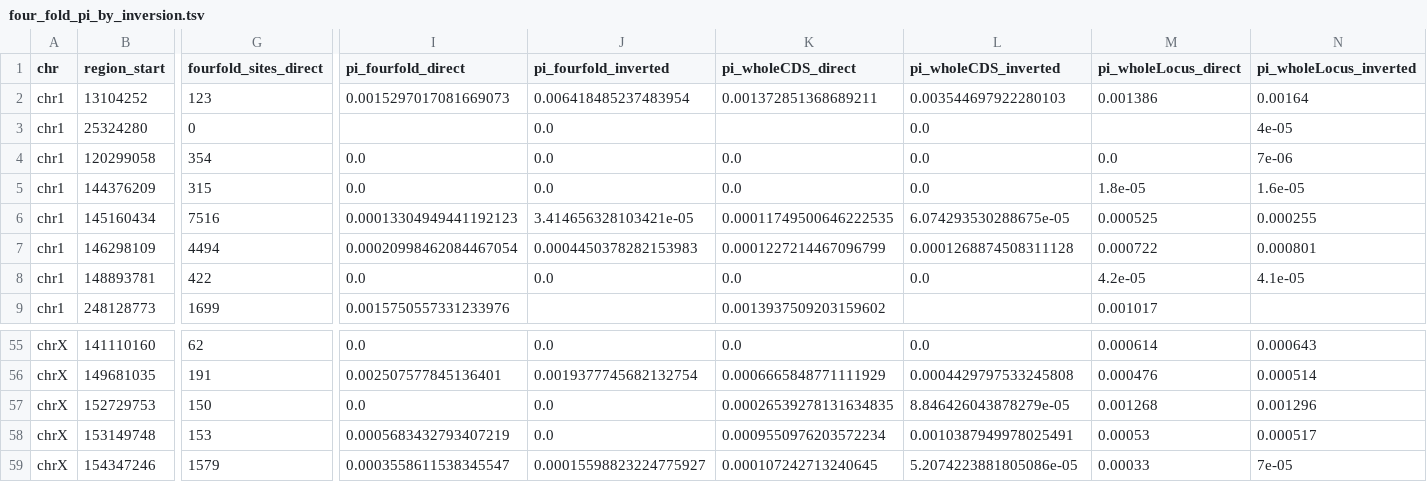
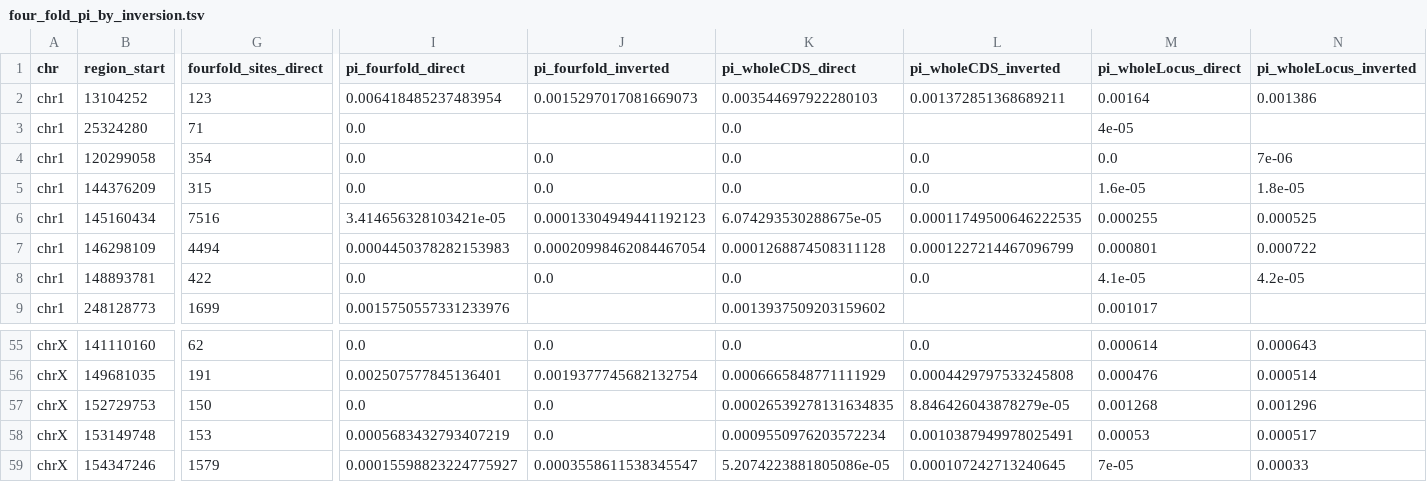
Before and after one commit to SauersML/ferromic, a TSV file: data/four_fold_pi_by_inversion.tsv, drawn as a sheet; only a part is shown, gaps mark what is left out; the diff covers the shown part only; the diff names each change by its address in the sheet, - before the commit and + after, or states it on an @@ line.

```diff
--- a/data/four_fold_pi_by_inversion.tsv
+++ b/data/four_fold_pi_by_inversion.tsv
-I2 (pi_fourfold_direct): 0.0015297017081669073
+I2 (pi_fourfold_direct): 0.006418485237483954
-J2 (pi_fourfold_inverted): 0.006418485237483954
+J2 (pi_fourfold_inverted): 0.0015297017081669073
-K2 (pi_wholeCDS_direct): 0.001372851368689211
+K2 (pi_wholeCDS_direct): 0.003544697922280103
-L2 (pi_wholeCDS_inverted): 0.003544697922280103
+L2 (pi_wholeCDS_inverted): 0.001372851368689211
-M2 (pi_wholeLocus_direct): 0.001386
+M2 (pi_wholeLocus_direct): 0.00164
-N2 (pi_wholeLocus_inverted): 0.00164
+N2 (pi_wholeLocus_inverted): 0.001386
-G3 (fourfold_sites_direct): 0
+G3 (fourfold_sites_direct): 71
-I3 (pi_fourfold_direct): (empty)
+I3 (pi_fourfold_direct): 0.0
-J3 (pi_fourfold_inverted): 0.0
+J3 (pi_fourfold_inverted): (empty)
-K3 (pi_wholeCDS_direct): (empty)
+K3 (pi_wholeCDS_direct): 0.0
-L3 (pi_wholeCDS_inverted): 0.0
+L3 (pi_wholeCDS_inverted): (empty)
-M3 (pi_wholeLocus_direct): (empty)
+M3 (pi_wholeLocus_direct): 4e-05
-N3 (pi_wholeLocus_inverted): 4e-05
+N3 (pi_wholeLocus_inverted): (empty)
-M5 (pi_wholeLocus_direct): 1.8e-05
+M5 (pi_wholeLocus_direct): 1.6e-05
-N5 (pi_wholeLocus_inverted): 1.6e-05
+N5 (pi_wholeLocus_inverted): 1.8e-05
-I6 (pi_fourfold_direct): 0.00013304949441192123
+I6 (pi_fourfold_direct): 3.414656328103421e-05
-J6 (pi_fourfold_inverted): 3.414656328103421e-05
+J6 (pi_fourfold_inverted): 0.00013304949441192123
-K6 (pi_wholeCDS_direct): 0.00011749500646222535
+K6 (pi_wholeCDS_direct): 6.074293530288675e-05
-L6 (pi_wholeCDS_inverted): 6.074293530288675e-05
+L6 (pi_wholeCDS_inverted): 0.00011749500646222535
-M6 (pi_wholeLocus_direct): 0.000525
+M6 (pi_wholeLocus_direct): 0.000255
-N6 (pi_wholeLocus_inverted): 0.000255
+N6 (pi_wholeLocus_inverted): 0.000525
-I7 (pi_fourfold_direct): 0.00020998462084467054
+I7 (pi_fourfold_direct): 0.0004450378282153983
-J7 (pi_fourfold_inverted): 0.0004450378282153983
+J7 (pi_fourfold_inverted): 0.00020998462084467054
-K7 (pi_wholeCDS_direct): 0.0001227214467096799
+K7 (pi_wholeCDS_direct): 0.0001268874508311128
-L7 (pi_wholeCDS_inverted): 0.0001268874508311128
+L7 (pi_wholeCDS_inverted): 0.0001227214467096799
-M7 (pi_wholeLocus_direct): 0.000722
+M7 (pi_wholeLocus_direct): 0.000801
-N7 (pi_wholeLocus_inverted): 0.000801
+N7 (pi_wholeLocus_inverted): 0.000722
-M8 (pi_wholeLocus_direct): 4.2e-05
+M8 (pi_wholeLocus_direct): 4.1e-05
-N8 (pi_wholeLocus_inverted): 4.1e-05
+N8 (pi_wholeLocus_inverted): 4.2e-05
-I59 (pi_fourfold_direct): 0.0003558611538345547
+I59 (pi_fourfold_direct): 0.00015598823224775927
-J59 (pi_fourfold_inverted): 0.00015598823224775927
+J59 (pi_fourfold_inverted): 0.0003558611538345547
-K59 (pi_wholeCDS_direct): 0.000107242713240645
+K59 (pi_wholeCDS_direct): 5.2074223881805086e-05
-L59 (pi_wholeCDS_inverted): 5.2074223881805086e-05
+L59 (pi_wholeCDS_inverted): 0.000107242713240645
-M59 (pi_wholeLocus_direct): 0.00033
+M59 (pi_wholeLocus_direct): 7e-05
-N59 (pi_wholeLocus_inverted): 7e-05
+N59 (pi_wholeLocus_inverted): 0.00033
```
Also changed, not shown: 98 edited cells elsewhere in this file, data/pin_pis_by_inversion.tsv, 1 other file.
